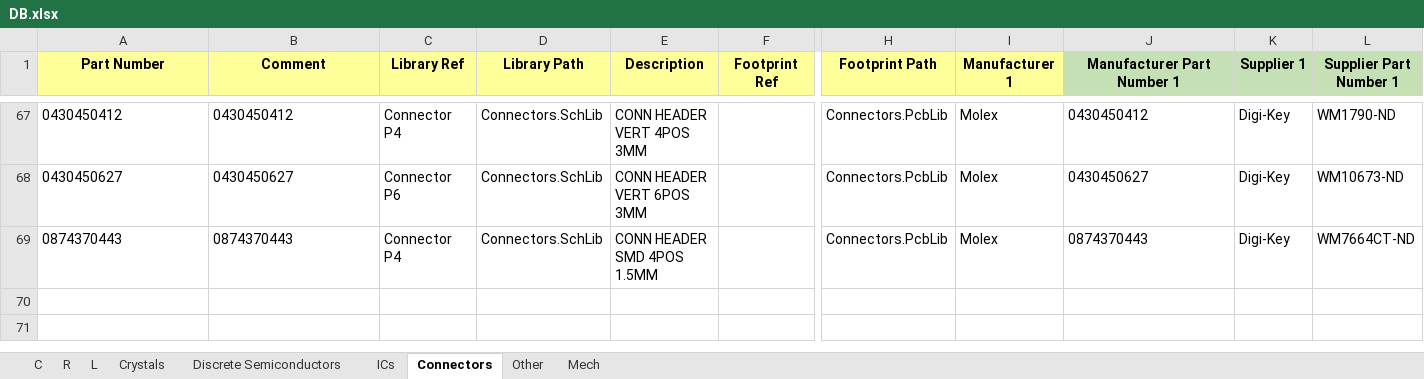
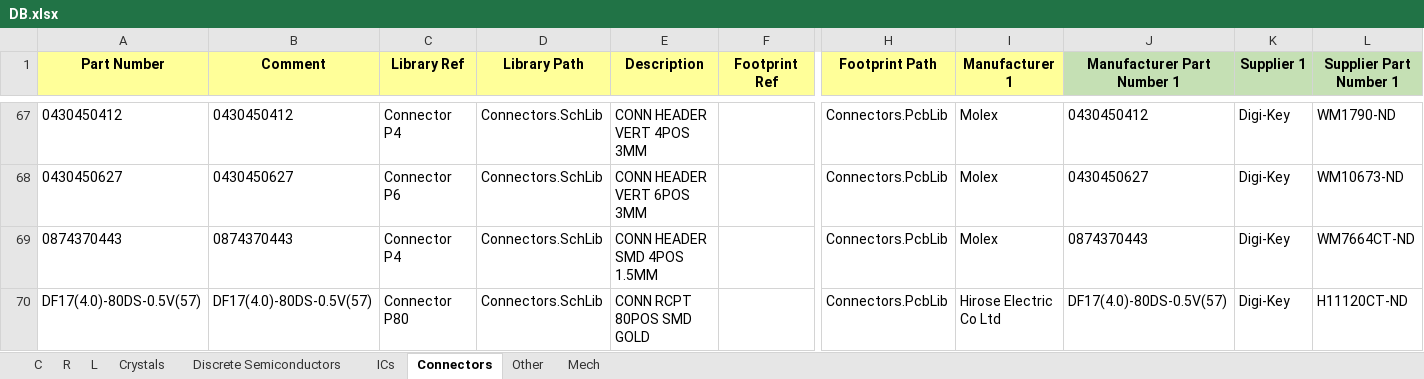
Before and after one commit to User330639/LIBS, an Excel workbook: Altium/DB.xlsx, sheet Connectors, drawn as a sheet; only a part is shown, gaps mark what is left out; values as stored, in another font and other column widths than the file's, no borders; charts and pictures and conditional formats not drawn; rows hold the shown columns only; the diff names each change by its address in the sheet, - before the commit and + after, or states it on an @@ line.

Commit message:
Added hirose connector

```diff
--- a/Altium/DB.xlsx (sheet Connectors)
+++ b/Altium/DB.xlsx (sheet Connectors)
+row 70: DF17(4.0)-80DS-0.5V(57) | DF17(4.0)-80DS-0.5V(57) | Connector P80 | Connectors.SchLib | CONN RCPT 80POS SMD GOLD |  | Connectors.PcbLib | Hirose Electric Co Ltd | DF17(4.0)-80DS-0.5V(57) | Digi-Key | H11120CT-ND
```
Also changed, not shown: 1 other file.
